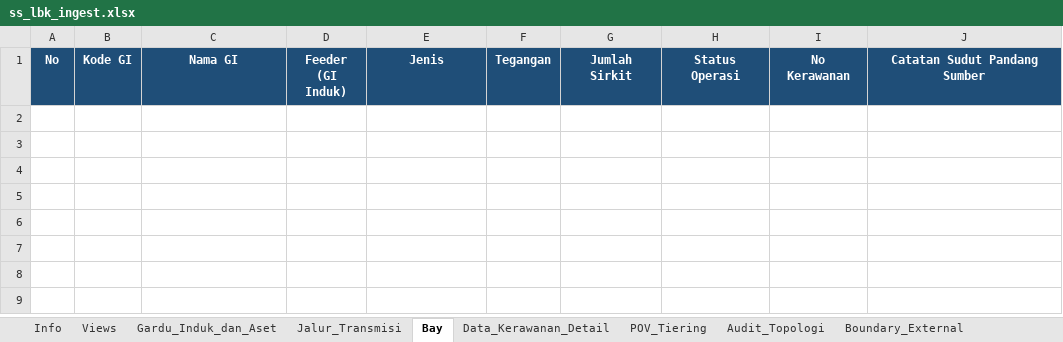
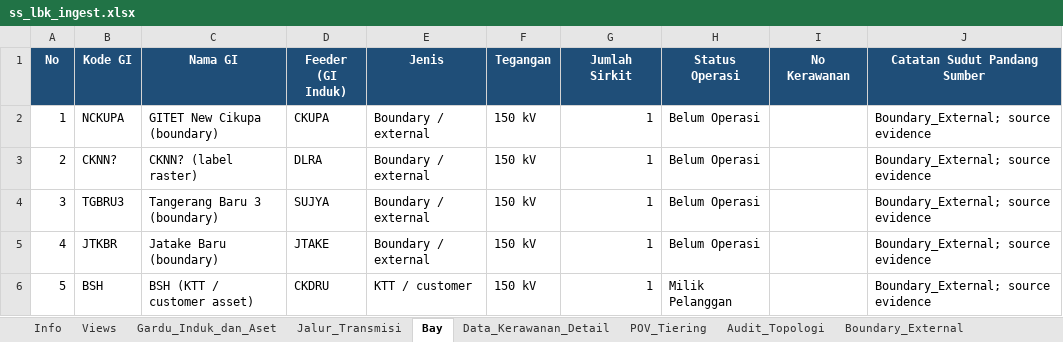
Before and after one commit to hafizna/SLD_engine, an Excel workbook: samples/ss_lbk_ingest.xlsx, sheet Bay, drawn as a sheet; values as stored, in another font and other column widths than the file's, no borders; the diff names each change by its address in the sheet, - before the commit and + after, or states it on an @@ line.

```diff
--- a/samples/ss_lbk_ingest.xlsx (sheet Bay)
+++ b/samples/ss_lbk_ingest.xlsx (sheet Bay)
+row 2: 1 | NCKUPA | GITET New Cikupa (boundary) | CKUPA | Boundary / external | 150 kV | 1 | Belum Operasi |  | Boundary_External; source evidence
+row 3: 2 | CKNN? | CKNN? (label raster) | DLRA | Boundary / external | 150 kV | 1 | Belum Operasi |  | Boundary_External; source evidence
+row 4: 3 | TGBRU3 | Tangerang Baru 3 (boundary) | SUJYA | Boundary / external | 150 kV | 1 | Belum Operasi |  | Boundary_External; source evidence
+row 5: 4 | JTKBR | Jatake Baru (boundary) | JTAKE | Boundary / external | 150 kV | 1 | Belum Operasi |  | Boundary_External; source evidence
+row 6: 5 | BSH | BSH (KTT / customer asset) | CKDRU | KTT / customer | 150 kV | 1 | Milik Pelanggan |  | Boundary_External; source evidence
```
Also changed, not shown: samples/ss_gucl_ingest.xlsx, samples/ss_prbc_ingest.xlsx, 4 other files.
